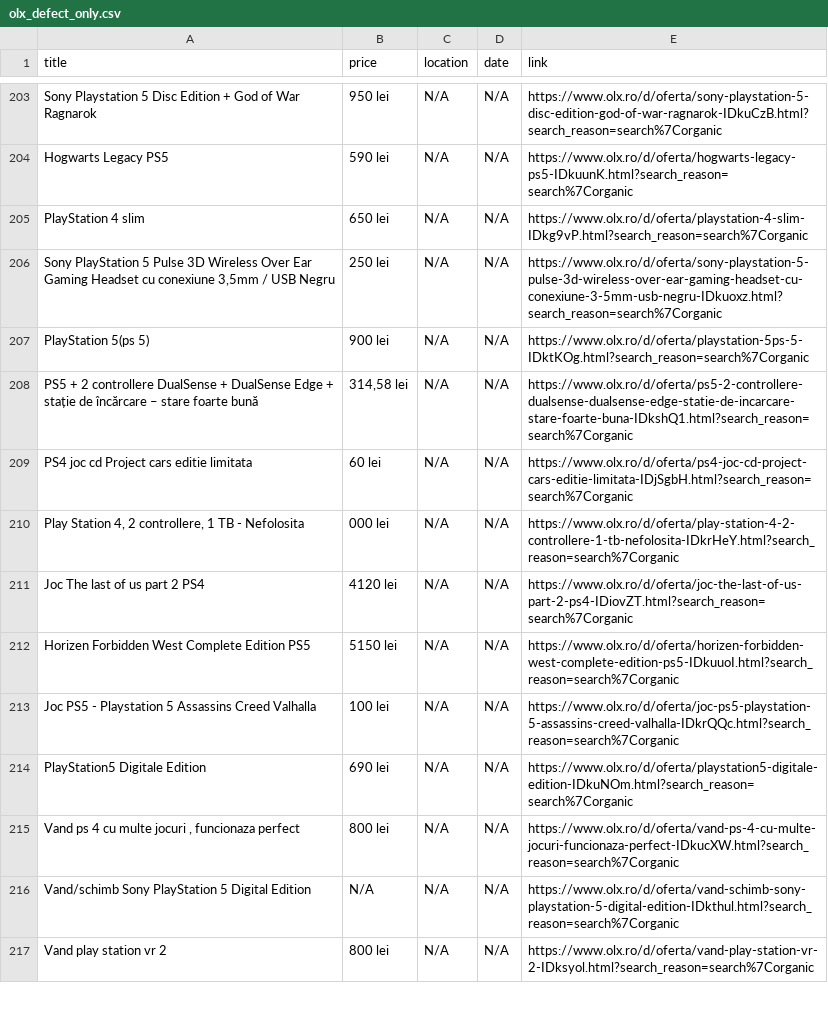
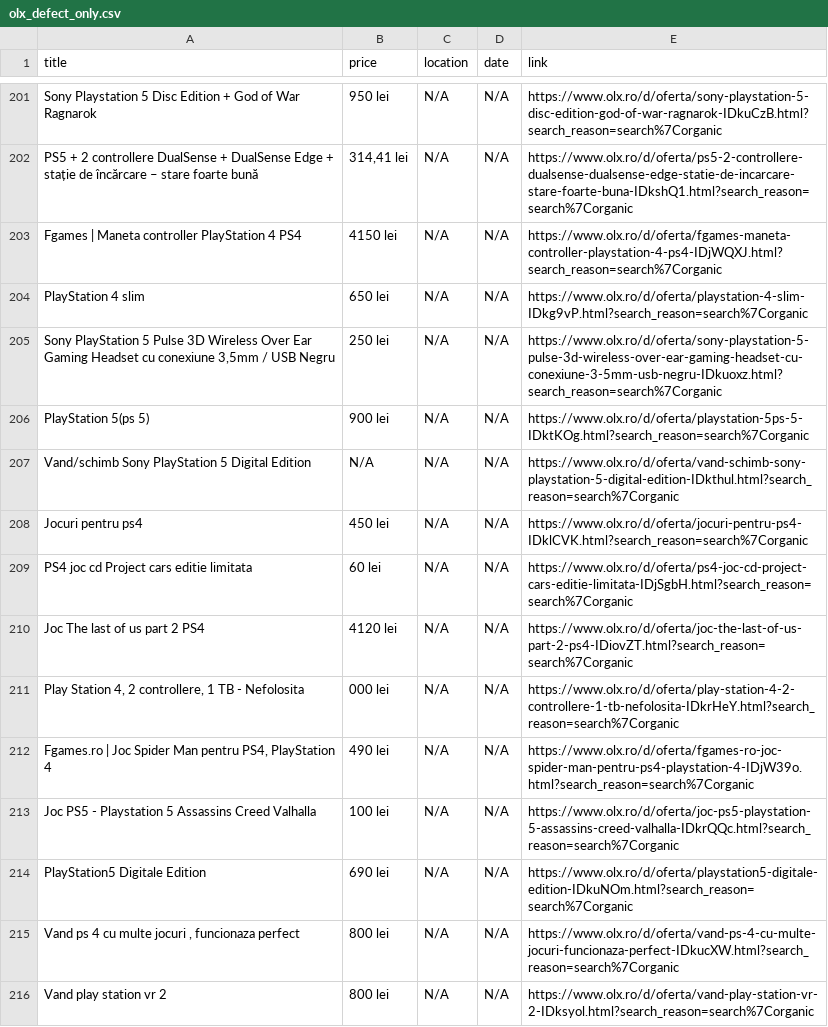
Before and after one commit to Stefan-Szabo/olx-scraper, a CSV file: olx_defect_only.csv, drawn as a sheet; only a part is shown, gaps mark what is left out; addresses are those after the commit; the diff covers the shown part only; the diff names each change by its address in the sheet, - before the commit and + after, or states it on an @@ line.

```diff
--- a/olx_defect_only.csv
+++ b/olx_defect_only.csv
-A202 (title): Hogwarts Legacy PS5
+A202 (title): PS5 + 2 controllere DualSense + DualSense Edge + stație de încărcare – stare foarte bună
-B202 (price): 590 lei
+B202 (price): 314,41 lei
-E202 (link): https://www.olx.ro/d/oferta/hogwarts-legacy-ps5-IDkuunK.html?search_reason=search%7Corganic
+E202 (link): https://www.olx.ro/d/oferta/ps5-2-controllere-dualsense-dualsense-edge-statie-de-incarcare-stare-foarte-buna-IDkshQ1.html?search_reason=search%7Corganic
@@ row 191 moved to row 203: Fgames | Maneta controller PlayStation 4… @@
@@ row 216 moved to row 207: Vand/schimb Sony PlayStation 5 Digital E… @@
-A208 (title): PS5 + 2 controllere DualSense + DualSense Edge + stație de încărcare – stare foarte bună
+A208 (title): Jocuri pentru ps4
-B208 (price): 314,58 lei
+B208 (price): 450 lei
-E208 (link): https://www.olx.ro/d/oferta/ps5-2-controllere-dualsense-dualsense-edge-statie-de-incarcare-stare-foarte-buna-IDkshQ1.html?search_reason=search%7Corganic
+E208 (link): https://www.olx.ro/d/oferta/jocuri-pentru-ps4-IDklCVK.html?search_reason=search%7Corganic
+row 210: Joc The last of us part 2 PS4 | 4120 lei | N/A | N/A | https://www.olx.ro/d/oferta/joc-the-last-of-us-part-2-ps4-IDiovZT.html?search_reason=search%7Corganic
-A212 (title): Joc The last of us part 2 PS4
+A212 (title): Fgames.ro | Joc Spider Man pentru PS4, PlayStation 4
-B212 (price): 4120 lei
+B212 (price): 490 lei
-E212 (link): https://www.olx.ro/d/oferta/joc-the-last-of-us-part-2-ps4-IDiovZT.html?search_reason=search%7Corganic
+E212 (link): https://www.olx.ro/d/oferta/fgames-ro-joc-spider-man-pentru-ps4-playstation-4-IDjW39o.html?search_reason=search%7Corganic
@@ row 212 moved to row 217: Horizen Forbidden West Complete Edition … @@
```
Also changed, not shown: 6 added rows, 7 removed rows, 97 moved rows and 3 edited cells elsewhere in this file, 1 other file.
